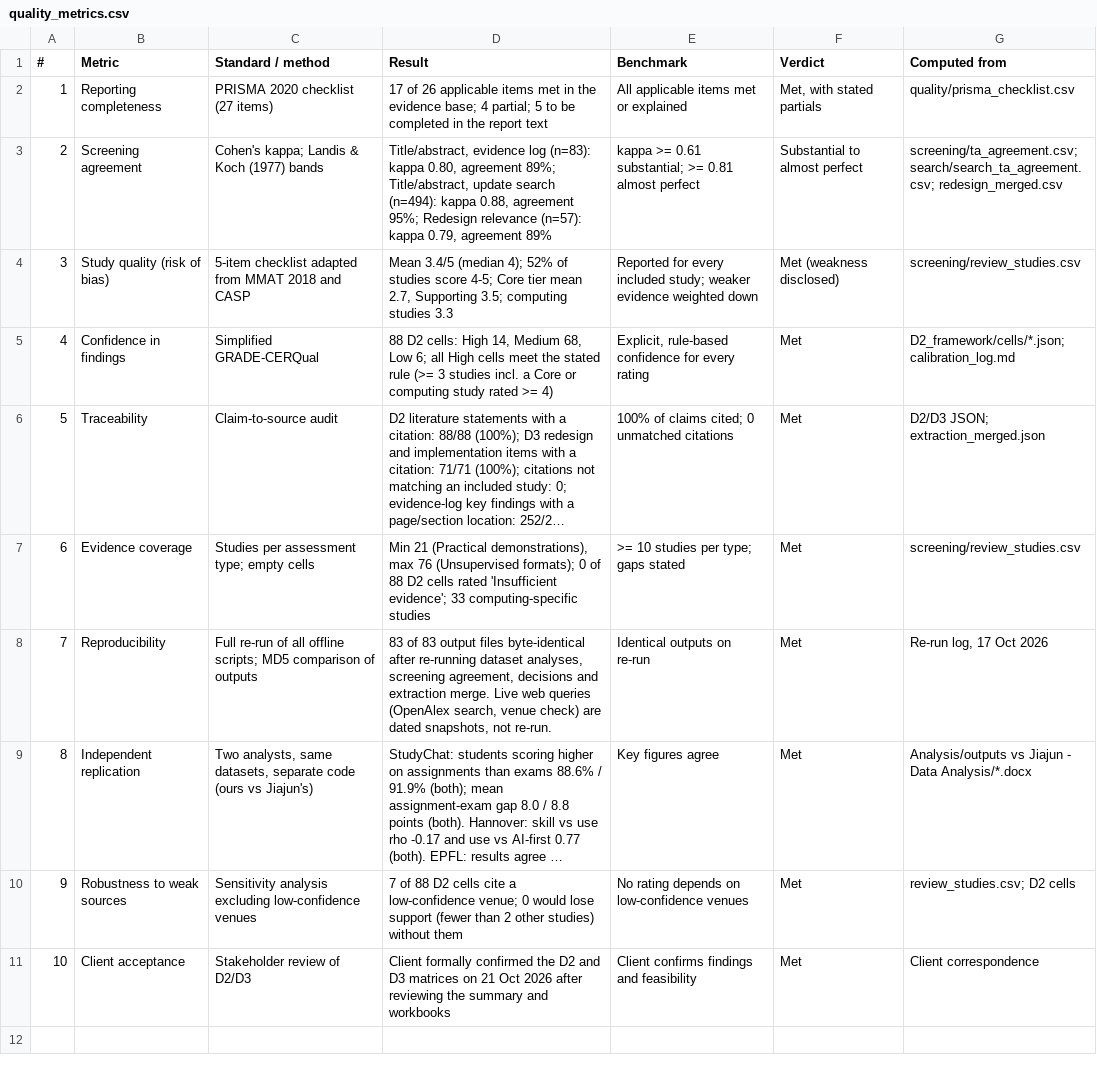
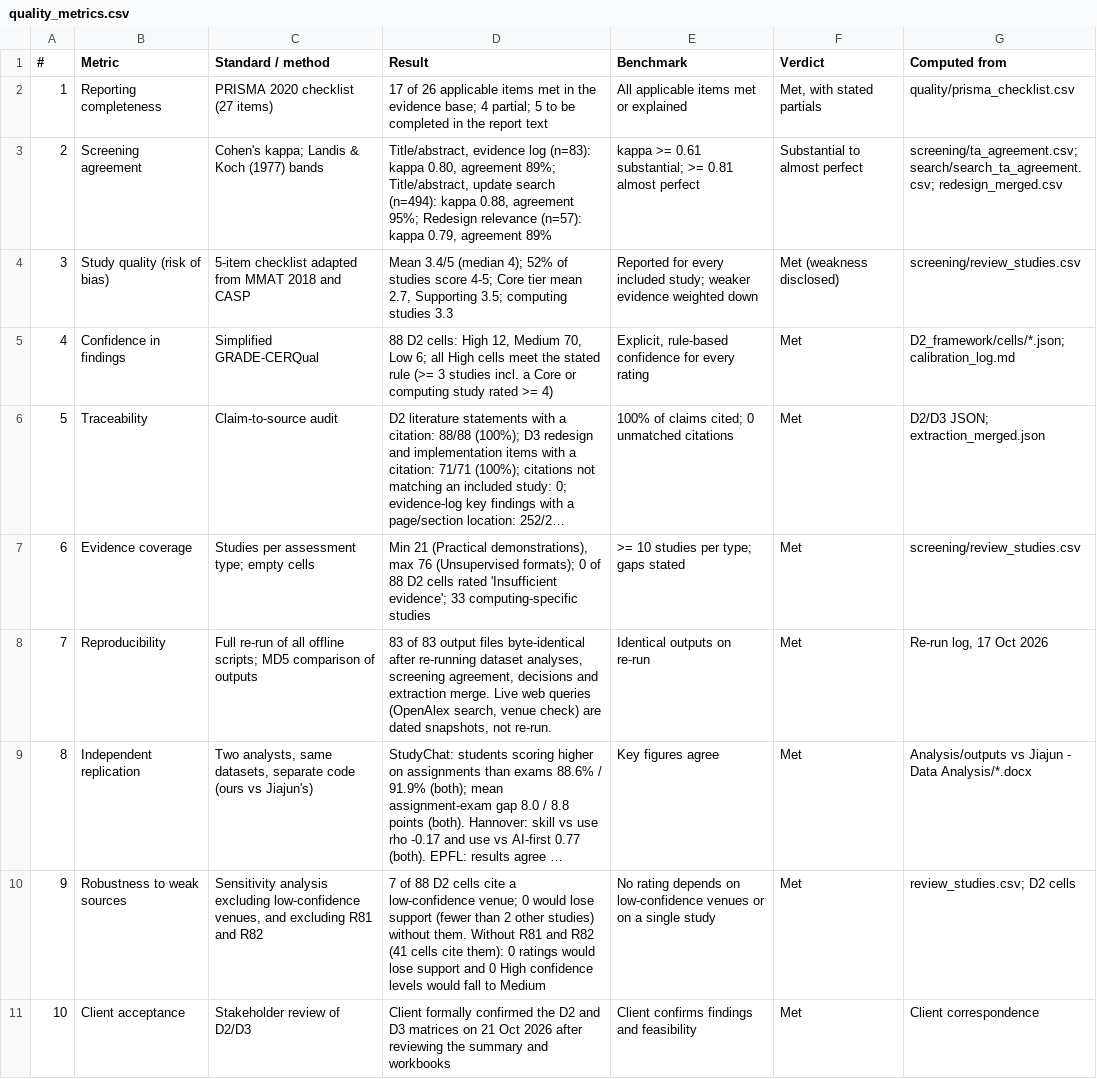
Before and after one commit to sachcha/e04-assessment-redesign, a CSV file: Analysis/quality/quality_metrics.csv, drawn as a sheet; long unchanged cells end in …; the diff names each change by its address in the sheet, - before the commit and + after, or states it on an @@ line.

Commit message:
Apply review revisions to D2, D3, datasets and review records
- D2: two confidence levels recalibrated (Practical demonstrations LO
  alignment, Staged submissions process visibility: High to Medium);
  J1/J4/D03 wording corrected; full dataset limitation texts restored;
  rating anchors and dataset codes sheets; pack counts from study tags
- D3: split process-evidence rating restated; single-cohort wording for
  the integrity score; LO5 fallback; external AI transcripts count as
  sourced; staff-time ranges, residual risk and strategy legend; legal
  sources added to References
- Dataset findings: finding IDs, J findings sheet, licence row, mapping
  to the eight D2 types, exam 2 extra-credit caveat, per-semester rho
- Literature review: core count, screening description, cited-in-D2/D3
  column and synthesis count (104 of 143)
- Quality: R81/R82 sensitivity check; formatted PRISMA checklist

```diff
--- a/Analysis/quality/quality_metrics.csv
+++ b/Analysis/quality/quality_metrics.csv
-D5 (Result): …cells: High 14, Medium 68, Low 6;…
+D5 (Result): …cells: High 12, Medium 70, Low 6;…
-C10 (Standard / method): …excluding low-confidence venues
+C10 (Standard / method): …excluding low-confidence venues, and excluding R81 and R82
-D10 (Result): …studies) without them
+D10 (Result): …studies) without them. Without R81 and R82 (41 cells cite them): 0 ratings would lose support and 0 High confidence levels would fall to Medium
-E10 (Benchmark): …low-confidence venues
+E10 (Benchmark): …low-confidence venues or on a single study
```
Also changed, not shown: Analysis/quality/prisma_checklist.csv, 21 other files.
